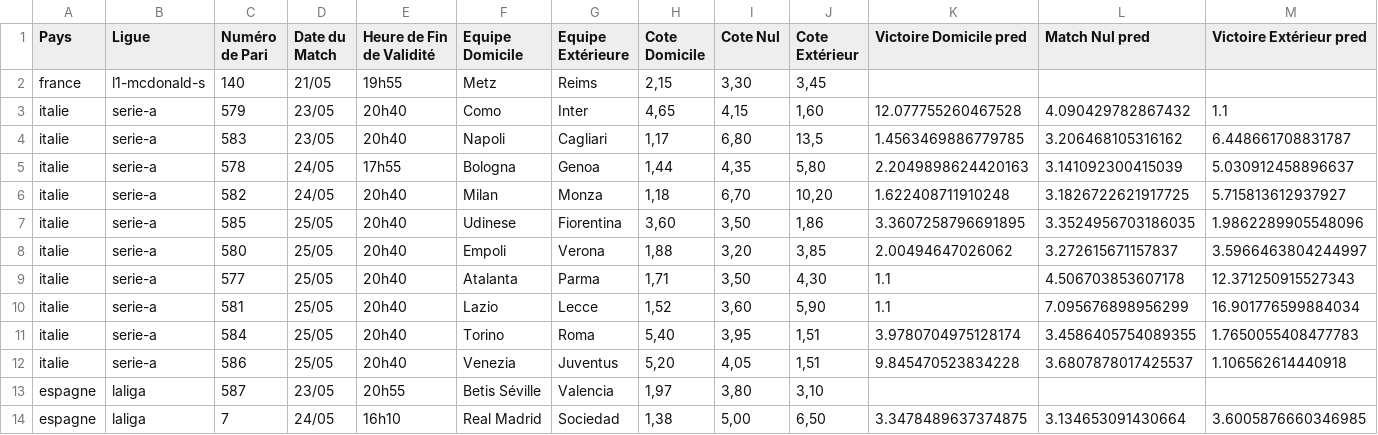
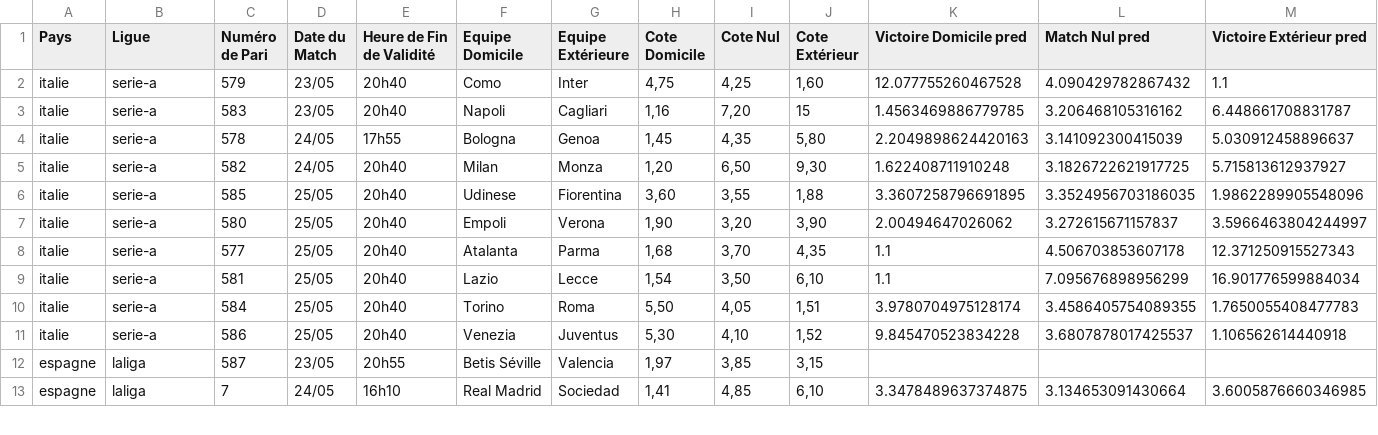
Before and after one commit to Metimer/Goalytics, a CSV file: predictions_du_jour.csv, drawn as a sheet; only a part is shown; the diff covers the shown part only.

Commit message:
Mise à jour des fichiers CSV des prédictions

```diff
--- a/predictions_du_jour.csv
+++ b/predictions_du_jour.csv
@@ -1,14 +1,13 @@
 Pays,Ligue,Numéro de Pari,Date du Match,Heure de Fin de Validité,Equipe Domicile,Equipe Extérieure,Cote Domicile,Cote Nul,Cote Extérieur,Victoire Domicile pred,Match Nul pred,Victoire Extérieur pred
-france,l1-mcdonald-s,140,21/05,19h55,Metz,Reims,"2,15","3,30","3,45",,,
-italie,serie-a,579,23/05,20h40,Como,Inter,"4,65","4,15","1,60",12.077755260467528,4.090429782867432,1.1
-italie,serie-a,583,23/05,20h40,Napoli,Cagliari,"1,17","6,80","13,5",1.4563469886779785,3.206468105316162,6.448661708831787
-italie,serie-a,578,24/05,17h55,Bologna,Genoa,"1,44","4,35","5,80",2.2049898624420163,3.141092300415039,5.030912458896637
-italie,serie-a,582,24/05,20h40,Milan,Monza,"1,18","6,70","10,20",1.622408711910248,3.1826722621917725,5.715813612937927
-italie,serie-a,585,25/05,20h40,Udinese,Fiorentina,"3,60","3,50","1,86",3.3607258796691895,3.3524956703186035,1.9862289905548096
-italie,serie-a,580,25/05,20h40,Empoli,Verona,"1,88","3,20","3,85",2.00494647026062,3.272615671157837,3.5966463804244997
-italie,serie-a,577,25/05,20h40,Atalanta,Parma,"1,71","3,50","4,30",1.1,4.506703853607178,12.371250915527343
-italie,serie-a,581,25/05,20h40,Lazio,Lecce,"1,52","3,60","5,90",1.1,7.095676898956299,16.901776599884034
-italie,serie-a,584,25/05,20h40,Torino,Roma,"5,40","3,95","1,51",3.9780704975128174,3.4586405754089355,1.7650055408477783
-italie,serie-a,586,25/05,20h40,Venezia,Juventus,"5,20","4,05","1,51",9.845470523834228,3.6807878017425537,1.106562614440918
-espagne,laliga,587,23/05,20h55,Betis Séville,Valencia,"1,97","3,80","3,10",,,
-espagne,laliga,7,24/05,16h10,Real Madrid,Sociedad,"1,38","5,00","6,50",3.3478489637374875,3.134653091430664,3.6005876660346985
+italie,serie-a,579,23/05,20h40,Como,Inter,"4,75","4,25","1,60",12.077755260467528,4.090429782867432,1.1
+italie,serie-a,583,23/05,20h40,Napoli,Cagliari,"1,16","7,20",15,1.4563469886779785,3.206468105316162,6.448661708831787
+italie,serie-a,578,24/05,17h55,Bologna,Genoa,"1,45","4,35","5,80",2.2049898624420163,3.141092300415039,5.030912458896637
+italie,serie-a,582,24/05,20h40,Milan,Monza,"1,20","6,50","9,30",1.622408711910248,3.1826722621917725,5.715813612937927
+italie,serie-a,585,25/05,20h40,Udinese,Fiorentina,"3,60","3,55","1,88",3.3607258796691895,3.3524956703186035,1.9862289905548096
+italie,serie-a,580,25/05,20h40,Empoli,Verona,"1,90","3,20","3,90",2.00494647026062,3.272615671157837,3.5966463804244997
+italie,serie-a,577,25/05,20h40,Atalanta,Parma,"1,68","3,70","4,35",1.1,4.506703853607178,12.371250915527343
+italie,serie-a,581,25/05,20h40,Lazio,Lecce,"1,54","3,50","6,10",1.1,7.095676898956299,16.901776599884034
+italie,serie-a,584,25/05,20h40,Torino,Roma,"5,50","4,05","1,51",3.9780704975128174,3.4586405754089355,1.7650055408477783
+italie,serie-a,586,25/05,20h40,Venezia,Juventus,"5,30","4,10","1,52",9.845470523834228,3.6807878017425537,1.106562614440918
+espagne,laliga,587,23/05,20h55,Betis Séville,Valencia,"1,97","3,85","3,15",,,
+espagne,laliga,7,24/05,16h10,Real Madrid,Sociedad,"1,41","4,85","6,10",3.3478489637374875,3.134653091430664,3.6005876660346985
```
Also changed, not shown: 43 edited cells elsewhere in this file.
